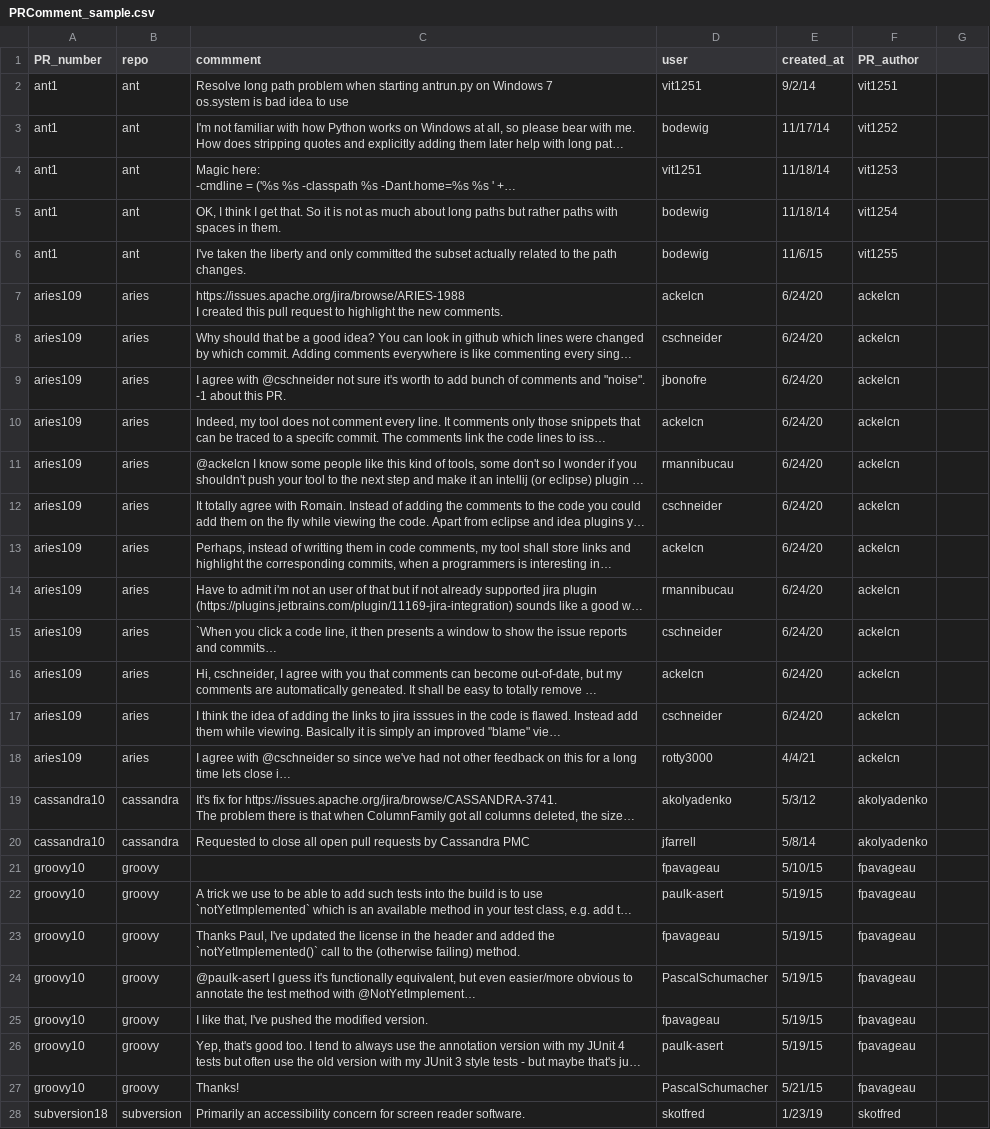
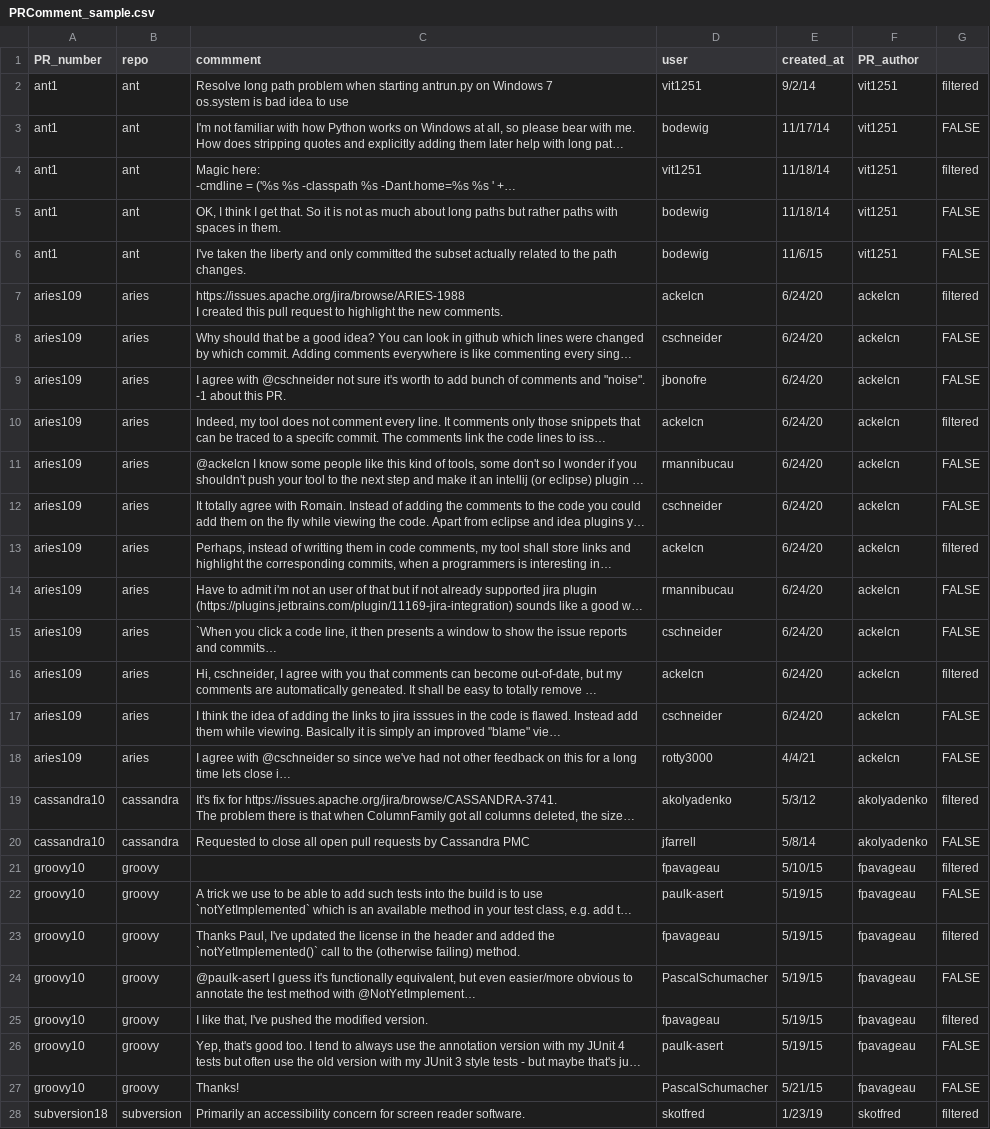
Before and after one commit to ZixuanSteveFeng/ImplicitMentoring, a CSV file: PRComment_sample.csv, drawn as a sheet; only a part is shown; long unchanged cells end in …; the diff covers the shown part only; the diff names each change by its address in the sheet, - before the commit and + after, or states it on an @@ line.

```diff
--- a/PRComment_sample.csv
+++ b/PRComment_sample.csv
-G2: (empty)
+G2: filtered
-F3 (PR_author): vit1252
+F3 (PR_author): vit1251
-G3: (empty)
+G3: FALSE
-F4 (PR_author): vit1253
+F4 (PR_author): vit1251
-G4: (empty)
+G4: filtered
-F5 (PR_author): vit1254
+F5 (PR_author): vit1251
-G5:G6: (empty)
+G5:G6: FALSE
-F6 (PR_author): vit1255
+F6 (PR_author): vit1251
-G7: (empty)
+G7: filtered
-G8:G9: (empty)
+G8:G9: FALSE
-G10: (empty)
+G10: filtered
-G11:G12: (empty)
+G11:G12: FALSE
-G13: (empty)
+G13: filtered
-G14:G15: (empty)
+G14:G15: FALSE
-G16: (empty)
+G16: filtered
-G17:G18: (empty)
+G17:G18: FALSE
-G19: (empty)
+G19: filtered
-G20: (empty)
+G20: FALSE
-G21: (empty)
+G21: filtered
-G22: (empty)
+G22: FALSE
-G23: (empty)
+G23: filtered
-G24: (empty)
+G24: FALSE
-G25: (empty)
+G25: filtered
-G26:G27: (empty)
+G26:G27: FALSE
-G28: (empty)
+G28: filtered
```
Also changed, not shown: 5 added rows, 5 removed rows and 2 edited cells elsewhere in this file, 1 other file.
